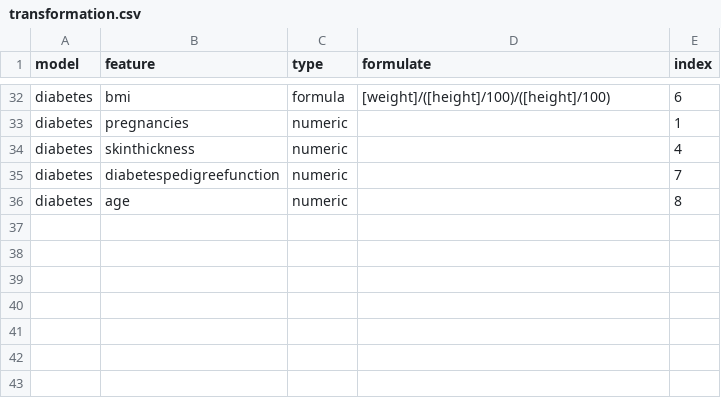
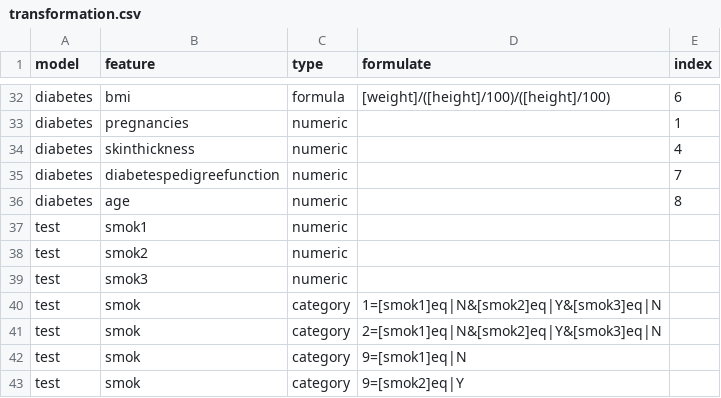
Before and after one commit to billkuojhgf/Model-on-fhir, a CSV file: Backend/config/transformation.csv, drawn as a sheet; only a part is shown, gaps mark what is left out; the diff names each change by its address in the sheet, - before the commit and + after, or states it on an @@ line.

Commit message:
Done some updates
1. New transformation configs for next feature.
2. Updated Simplify MoCab architecture
3. Add an apple comments in index.html lol

```diff
--- a/Backend/config/transformation.csv
+++ b/Backend/config/transformation.csv
+row 37: test | smok1 | numeric
+row 38: test | smok2 | numeric
+row 39: test | smok3 | numeric
+row 40: test | smok | category | 1=[smok1]eq|N&[smok2]eq|Y&[smok3]eq|N
+row 41: test | smok | category | 2=[smok1]eq|N&[smok2]eq|Y&[smok3]eq|N
+row 42: test | smok | category | 9=[smok1]eq|N
+row 43: test | smok | category | 9=[smok2]eq|Y
```
Also changed, not shown: 3 other files.
